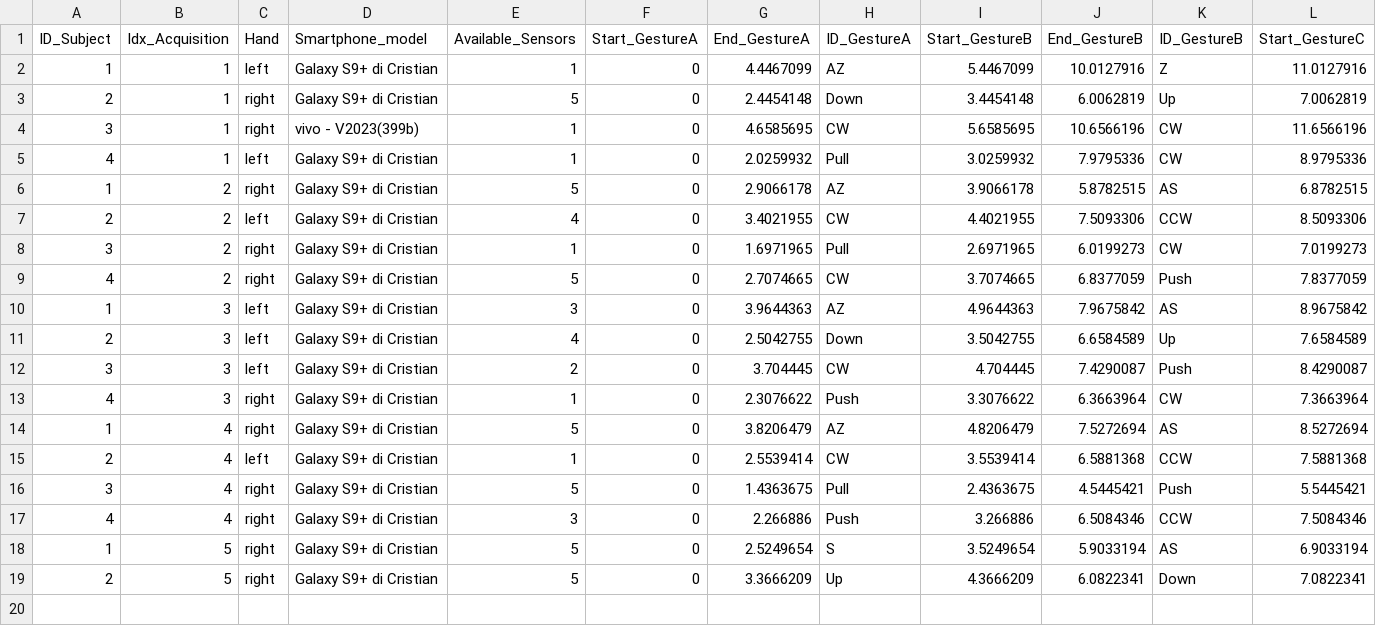
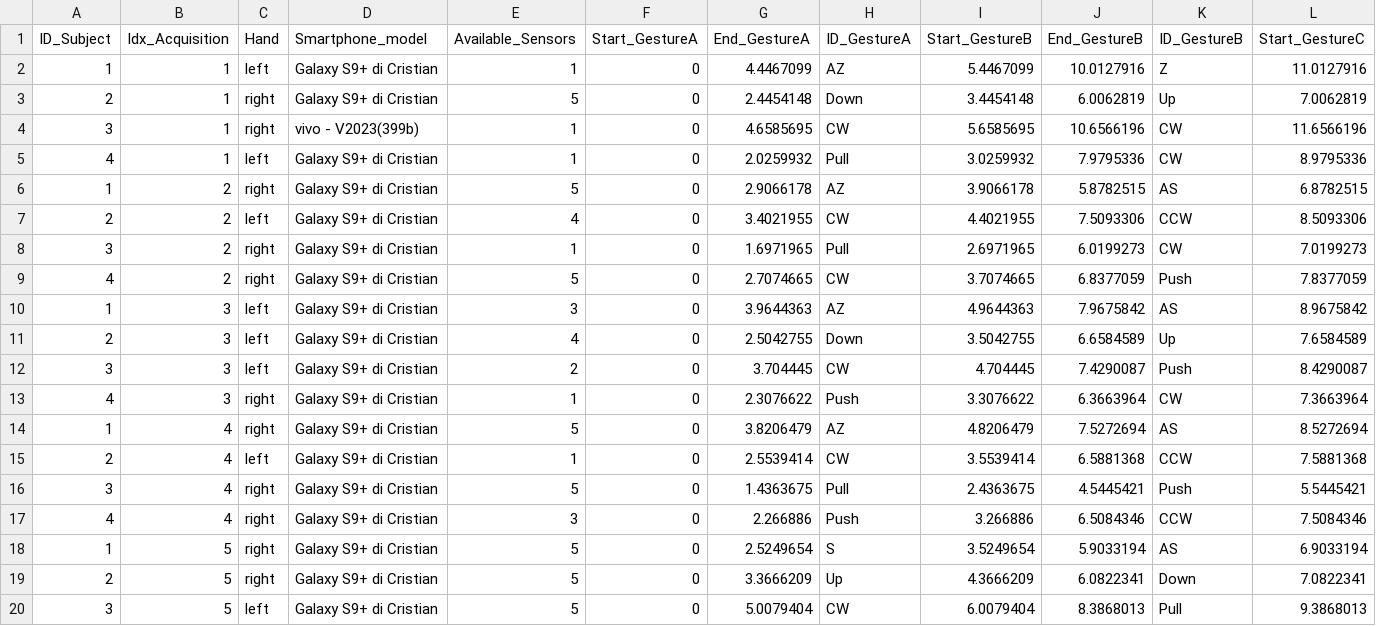
Before and after one commit to PCristian00/gesture_MAT, a CSV file: metadata.csv, drawn as a sheet; only a part is shown; rows hold the shown columns only; the diff names each change by its address in the sheet, - before the commit and + after, or states it on an @@ line.

```diff
--- a/metadata.csv
+++ b/metadata.csv
+row 20: 3 | 5 | left | Galaxy S9+ di Cristian | 5 | 0 | 5.0079404 | CW | 6.0079404 | 8.3868013 | Pull | 9.3868013
```
Also changed, not shown: 1 other file.
